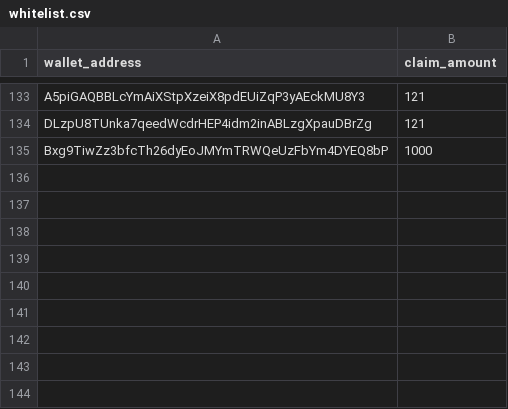
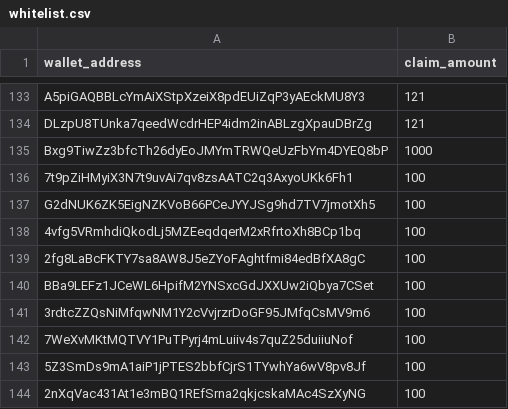
Before and after one commit to heinthetaung198/airdrop-backend, a CSV file: whitelist.csv, drawn as a sheet; only a part is shown, gaps mark what is left out; the diff names each change by its address in the sheet, - before the commit and + after, or states it on an @@ line.

Commit message:
Update whitelist.csv

```diff
--- a/whitelist.csv
+++ b/whitelist.csv
+row 136: 7t9pZiHMyiX3N7t9uvAi7qv8zsAATC2q3AxyoUKk6Fh1 | 100
+row 137: G2dNUK6ZK5EigNZKVoB66PCeJYYJSg9hd7TV7jmotXh5 | 100
+row 138: 4vfg5VRmhdiQkodLj5MZEeqdqerM2xRfrtoXh8BCp1bq | 100
+row 139: 2fg8LaBcFKTY7sa8AW8J5eZYoFAghtfmi84edBfXA8gC | 100
+row 140: BBa9LEFz1JCeWL6HpifM2YNSxcGdJXXUw2iQbya7CSet | 100
+row 141: 3rdtcZZQsNiMfqwNM1Y2cVvjrzrDoGF95JMfqCsMV9m6 | 100
+row 142: 7WeXvMKtMQTVY1PuTPyrj4mLuiiv4s7quZ25duiiuNof | 100
+row 143: 5Z3SmDs9mA1aiP1jPTES2bbfCjrS1TYwhYa6wV8pv8Jf | 100
+row 144: 2nXqVac431At1e3mBQ1REfSrna2qkjcskaMAc4SzXyNG | 100
```
